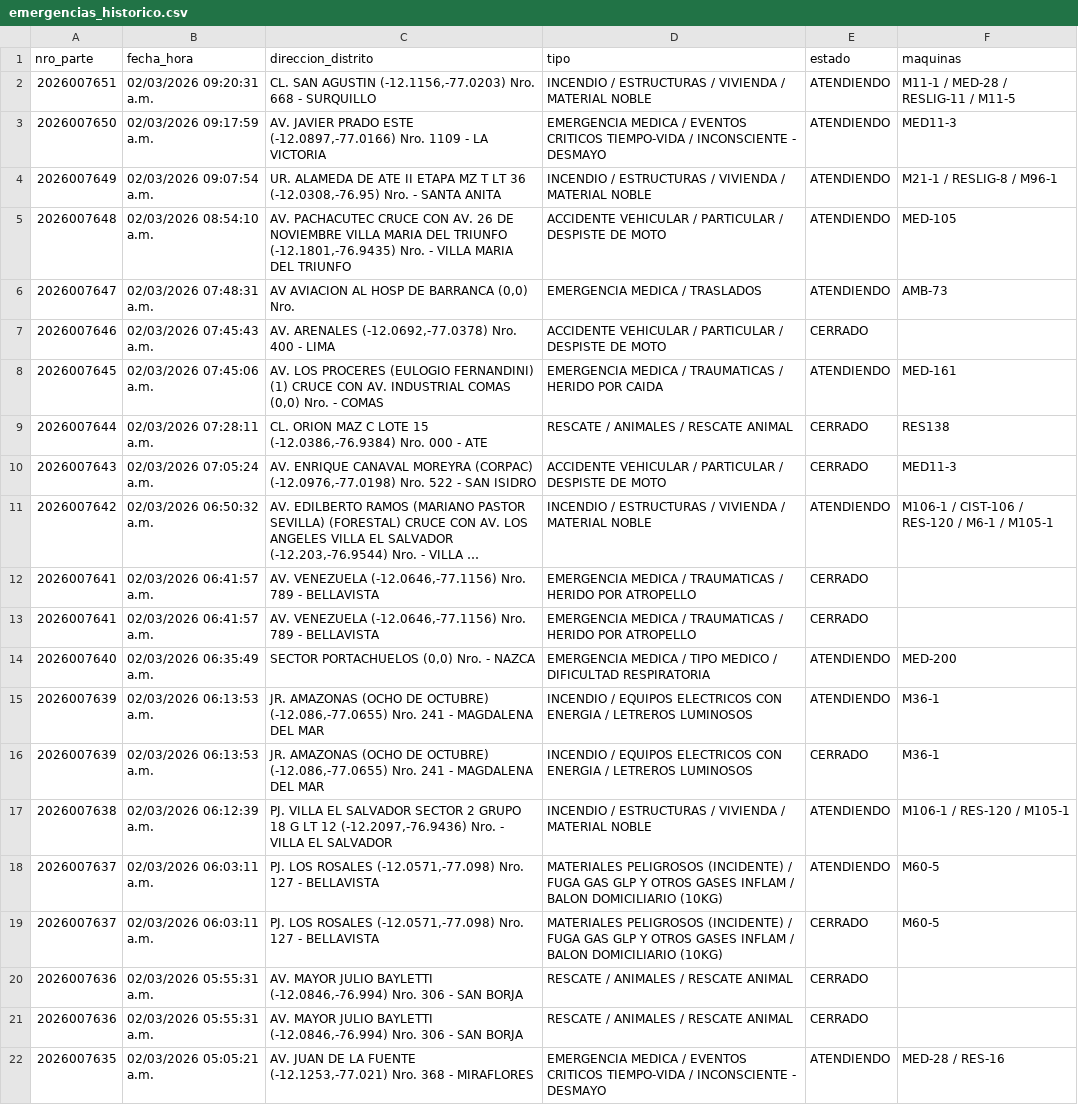
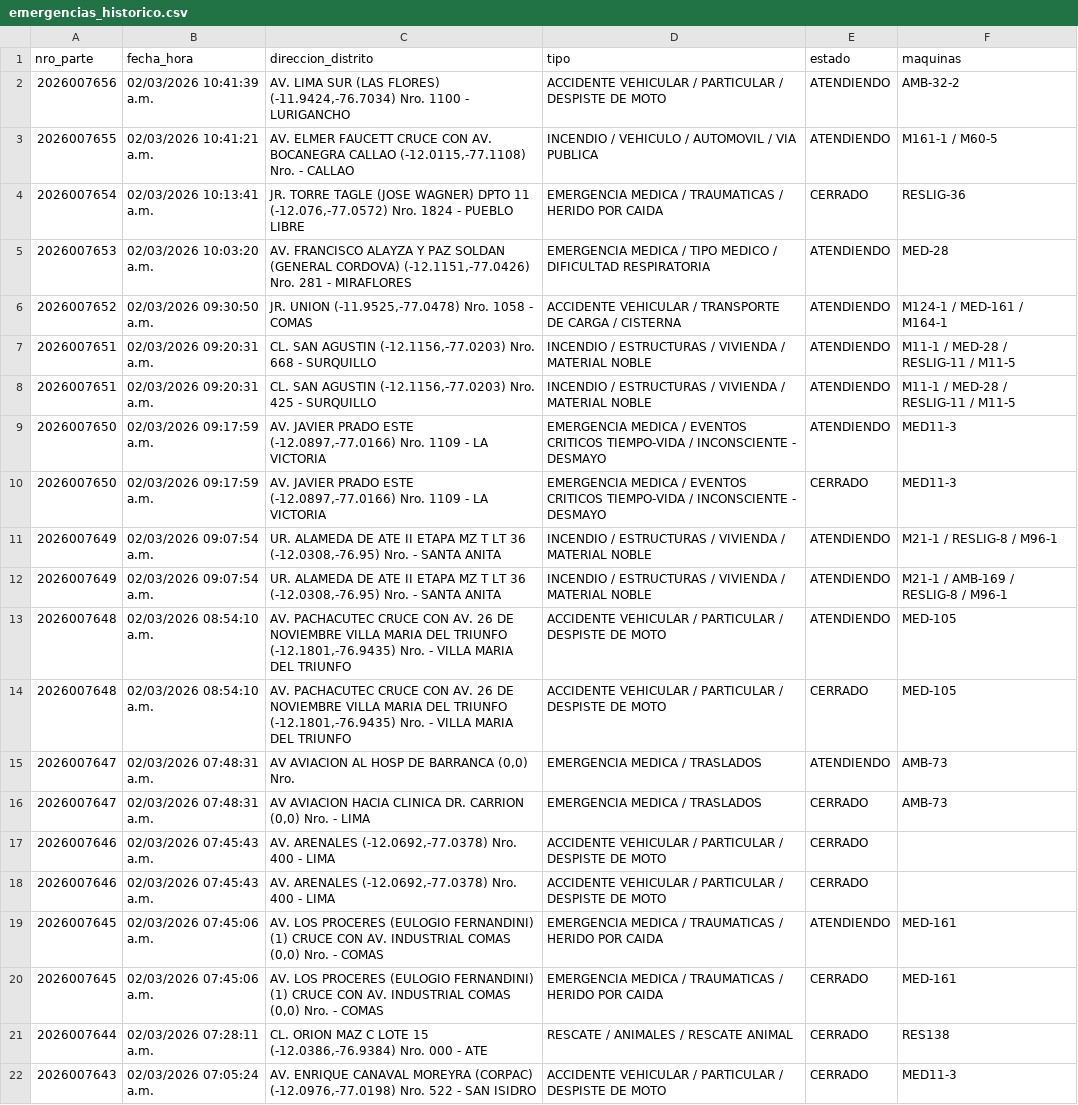
Before and after one commit to KenjiroMuriell/datamart_cgbvp, a CSV file: salida/emergencias_historico.csv, drawn as a sheet; only a part is shown; the shorter side is filled out with more unchanged rows; long unchanged cells end in …; the diff names each change by its address in the sheet, - before the commit and + after, or states it on an @@ line.

```diff
--- a/salida/emergencias_historico.csv
+++ b/salida/emergencias_historico.csv
+row 2: 2026007656 | 02/03/2026 10:41:39 a.m. | AV. LIMA SUR (LAS FLORES) (-11.9424,-76.7034) Nro. 1100 - LURIGANCHO | ACCIDENTE VEHICULAR / PARTICULAR / DESPISTE DE MOTO | ATENDIENDO | AMB-32-2
+row 3: 2026007655 | 02/03/2026 10:41:21 a.m. | AV. ELMER FAUCETT CRUCE CON AV. BOCANEGRA CALLAO (-12.0115,-77.1108) Nro. - CALLAO | INCENDIO / VEHICULO / AUTOMOVIL / VIA PUBLICA | ATENDIENDO | M161-1 / M60-5
+row 4: 2026007654 | 02/03/2026 10:13:41 a.m. | JR. TORRE TAGLE (JOSE WAGNER) DPTO 11 (-12.076,-77.0572) Nro. 1824 - PUEBLO LIBRE | EMERGENCIA MEDICA / TRAUMATICAS / HERIDO POR CAIDA | CERRADO | RESLIG-36
+row 5: 2026007653 | 02/03/2026 10:03:20 a.m. | AV. FRANCISCO ALAYZA Y PAZ SOLDAN (GENERAL CORDOVA) (-12.1151,-77.0426) Nro. 281 - MIRAFLORES | EMERGENCIA MEDICA / TIPO MEDICO / DIFICULTAD RESPIRATORIA | ATENDIENDO | MED-28
+row 6: 2026007652 | 02/03/2026 09:30:50 a.m. | JR. UNION (-11.9525,-77.0478) Nro. 1058 - COMAS | ACCIDENTE VEHICULAR / TRANSPORTE DE CARGA / CISTERNA | ATENDIENDO | M124-1 / MED-161 / M164-1
+row 8: 2026007651 | 02/03/2026 09:20:31 a.m. | CL. SAN AGUSTIN (-12.1156,-77.0203) Nro. 425 - SURQUILLO | INCENDIO / ESTRUCTURAS / VIVIENDA / MATERIAL NOBLE | ATENDIENDO | M11-1 / MED-28 / RESLIG-11 / M11-5
+row 10: 2026007650 | 02/03/2026 09:17:59 a.m. | AV. JAVIER PRADO ESTE (-12.0897,-77.0166) Nro. 1109 - LA VICTORIA | EMERGENCIA MEDICA / EVENTOS CRITICOS TIEMPO-VIDA / INCONSCIENTE - DESMAYO | CERRADO | MED11-3
+row 12: 2026007649 | 02/03/2026 09:07:54 a.m. | UR. ALAMEDA DE ATE II ETAPA MZ T LT 36 (-12.0308,-76.95) Nro. - SANTA ANITA | INCENDIO / ESTRUCTURAS / VIVIENDA / MATERIAL NOBLE | ATENDIENDO | M21-1 / AMB-169 / RESLIG-8 / M96-1
+row 14: 2026007648 | 02/03/2026 08:54:10 a.m. | AV. PACHACUTEC CRUCE CON AV. 26 DE NOVIEMBRE VILLA MARIA DEL TRIUNFO (-12.1801,-76.9435) Nro. - VILLA MARIA DEL TRIUNFO | ACCIDENTE VEHICULAR / PARTICULAR / DESPISTE DE MOTO | CERRADO | MED-105
+row 16: 2026007647 | 02/03/2026 07:48:31 a.m. | AV AVIACION HACIA CLINICA DR. CARRION (0,0) Nro. - LIMA | EMERGENCIA MEDICA / TRASLADOS | CERRADO | AMB-73
+row 17: 2026007646 | 02/03/2026 07:45:43 a.m. | AV. ARENALES (-12.0692,-77.0378) Nro. 400 - LIMA | ACCIDENTE VEHICULAR / PARTICULAR / DESPISTE DE MOTO | CERRADO
+row 20: 2026007645 | 02/03/2026 07:45:06 a.m. | AV. LOS PROCERES (EULOGIO FERNANDINI) (1) CRUCE CON AV. INDUSTRIAL COMAS (0,0) Nro. - COMAS | EMERGENCIA MEDICA / TRAUMATICAS / HERIDO POR CAIDA | CERRADO | MED-161
```
